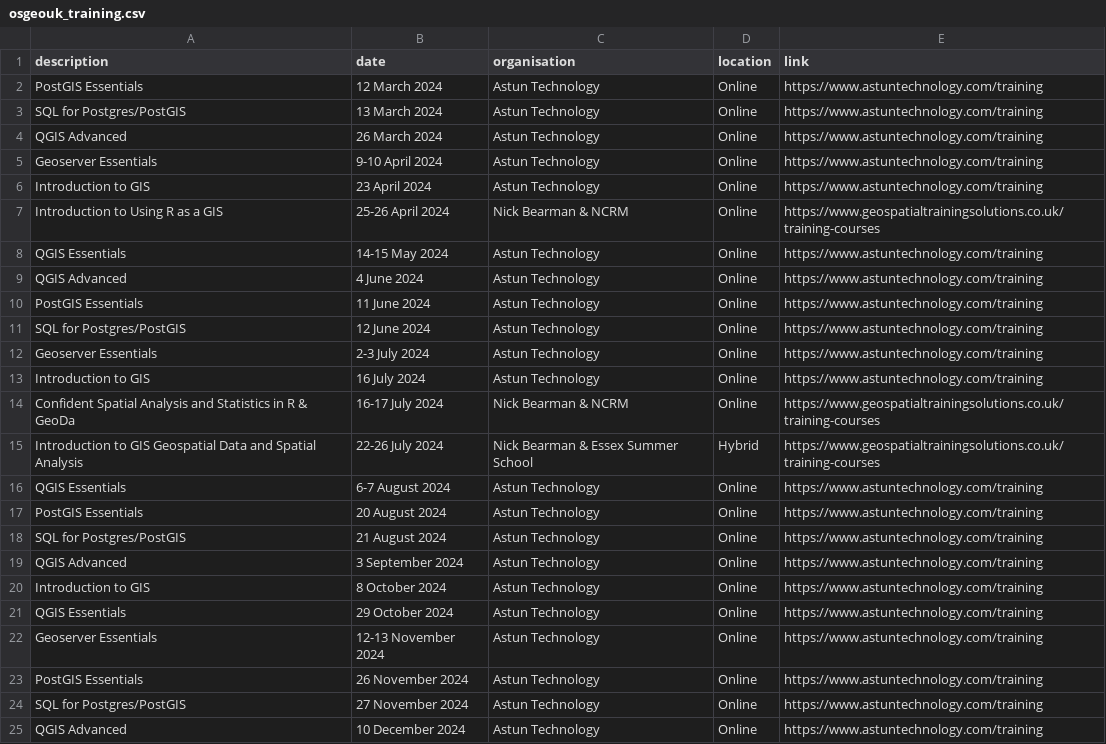
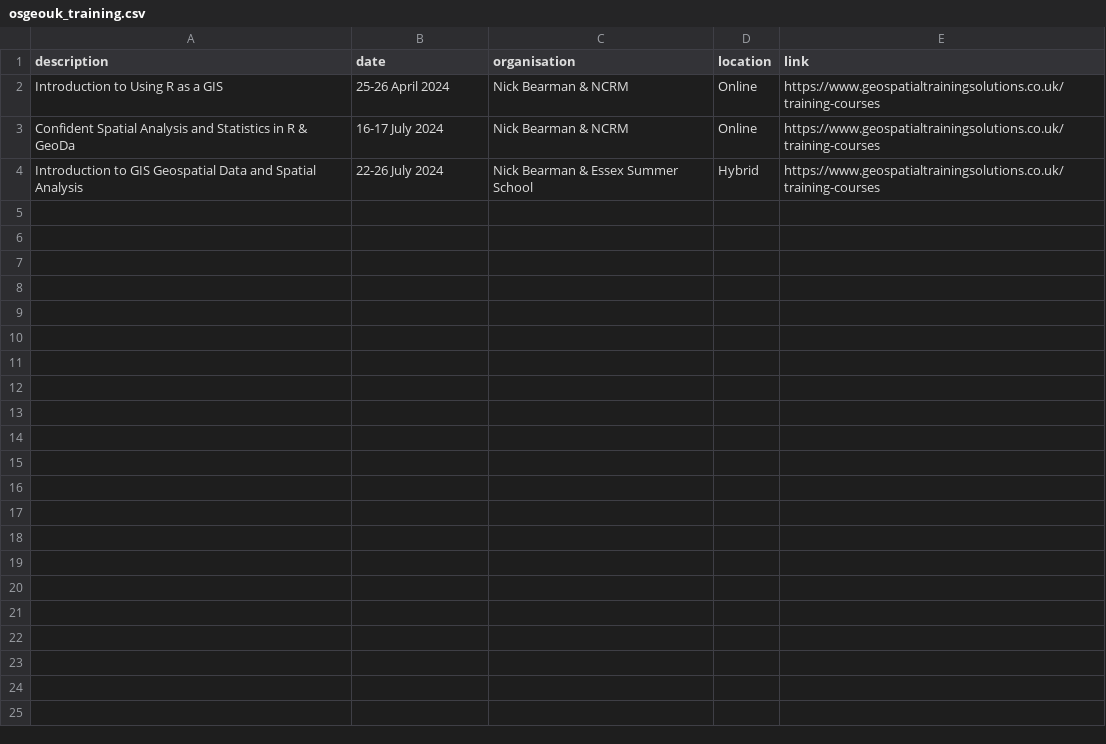
Before and after one commit to osgeouk/website, a CSV file: _data/osgeouk_training.csv, drawn as a sheet; the diff names each change by its address in the sheet, - before the commit and + after, or states it on an @@ line.

Commit message:
Removing Astun public courses from calendar

```diff
--- a/_data/osgeouk_training.csv
+++ b/_data/osgeouk_training.csv
-row 2: PostGIS Essentials | 12 March 2024 | Astun Technology | Online | https://www.astuntechnology.com/training
-row 3: SQL for Postgres/PostGIS | 13 March 2024 | Astun Technology | Online | https://www.astuntechnology.com/training
-row 4: QGIS Advanced | 26 March 2024 | Astun Technology | Online | https://www.astuntechnology.com/training
-row 5: Geoserver Essentials | 9-10 April 2024 | Astun Technology | Online | https://www.astuntechnology.com/training
-row 6: Introduction to GIS | 23 April 2024 | Astun Technology | Online | https://www.astuntechnology.com/training
-row 8: QGIS Essentials | 14-15 May 2024 | Astun Technology | Online | https://www.astuntechnology.com/training
-row 9: QGIS Advanced | 4 June 2024 | Astun Technology | Online | https://www.astuntechnology.com/training
-row 10: PostGIS Essentials | 11 June 2024 | Astun Technology | Online | https://www.astuntechnology.com/training
-row 11: SQL for Postgres/PostGIS | 12 June 2024 | Astun Technology | Online | https://www.astuntechnology.com/training
-row 12: Geoserver Essentials | 2-3 July 2024 | Astun Technology | Online | https://www.astuntechnology.com/training
-row 13: Introduction to GIS | 16 July 2024 | Astun Technology | Online | https://www.astuntechnology.com/training
-row 16: QGIS Essentials | 6-7 August 2024 | Astun Technology | Online | https://www.astuntechnology.com/training
-row 17: PostGIS Essentials | 20 August 2024 | Astun Technology | Online | https://www.astuntechnology.com/training
-row 18: SQL for Postgres/PostGIS | 21 August 2024 | Astun Technology | Online | https://www.astuntechnology.com/training
-row 19: QGIS Advanced | 3 September 2024 | Astun Technology | Online | https://www.astuntechnology.com/training
-row 20: Introduction to GIS | 8 October 2024 | Astun Technology | Online | https://www.astuntechnology.com/training
-row 21: QGIS Essentials | 29 October 2024 | Astun Technology | Online | https://www.astuntechnology.com/training
-row 22: Geoserver Essentials | 12-13 November 2024 | Astun Technology | Online | https://www.astuntechnology.com/training
-row 23: PostGIS Essentials | 26 November 2024 | Astun Technology | Online | https://www.astuntechnology.com/training
-row 24: SQL for Postgres/PostGIS | 27 November 2024 | Astun Technology | Online | https://www.astuntechnology.com/training
-row 25: QGIS Advanced | 10 December 2024 | Astun Technology | Online | https://www.astuntechnology.com/training
```
